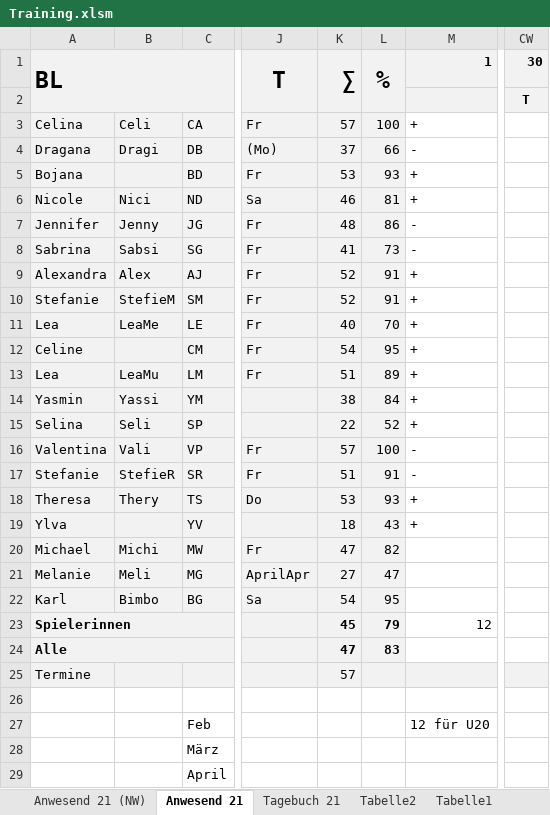
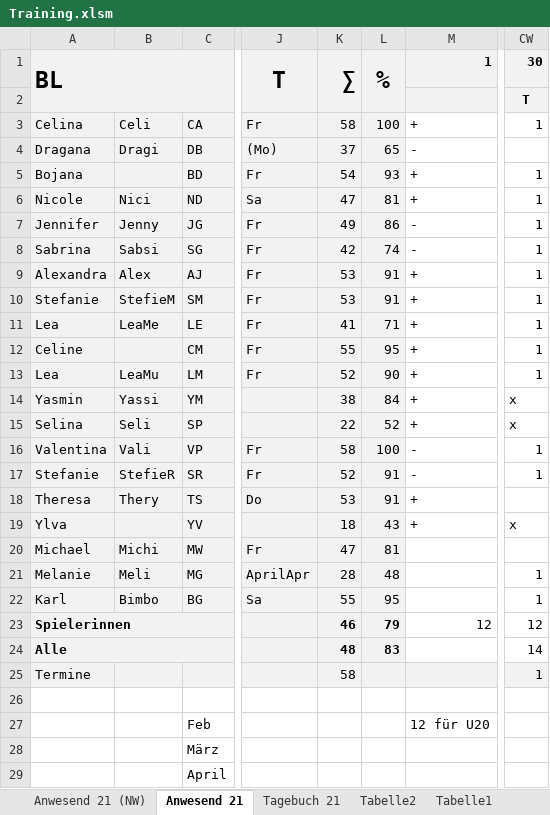
Before and after one commit to volleybase/brueckl-hotvolleys-source, an Excel workbook: _work/presence/excel/Training.xlsm, sheet Anwesend 21, drawn as a sheet; only a part is shown, gaps mark what is left out; values as stored, in another font and other column widths than the file's, no borders; charts and pictures not drawn; the diff names each change by its address in the sheet, - before the commit and + after, or states it on an @@ line.

Commit message:
presence

```diff
--- a/_work/presence/excel/Training.xlsm (sheet Anwesend 21)
+++ b/_work/presence/excel/Training.xlsm (sheet Anwesend 21)
-K3: 57
+K3: 58
-CW3: (empty)
+CW3: 1
-L4: 66
+L4: 65
-K5: 53
+K5: 54
-CW5:CW13: (empty)
+CW5:CW13: 1
-K6: 46
+K6: 47
-K7: 48
+K7: 49
-K8: 41
+K8: 42
-L8: 73
+L8: 74
-K9:K10: 52
+K9:K10: 53
-K11: 40
+K11: 41
-L11: 70
+L11: 71
-K12: 54
+K12: 55
-K13: 51
+K13: 52
-L13: 89
+L13: 90
-CW14:CW15: (empty)
+CW14:CW15: x
-K16: 57
+K16: 58
-CW16:CW17: (empty)
+CW16:CW17: 1
-K17: 51
+K17: 52
-L18: 93
+L18: 91
-CW19: (empty)
+CW19: x
-L20: 82
+L20: 81
-K21: 27
+K21: 28
-L21: 47
+L21: 48
-CW21:CW22: (empty)
+CW21:CW22: 1
-K22: 54
+K22: 55
-K23: 45
+K23: 46
-CW23: (empty)
+CW23: 12
-K24: 47
+K24: 48
-CW24: (empty)
+CW24: 14
-K25: 57
+K25: 58
-CW25: (empty)
+CW25: 1
```
Also changed, not shown: sheet Anwesend 21 (NW), sheet Tagebuch 21, 7 other files.
